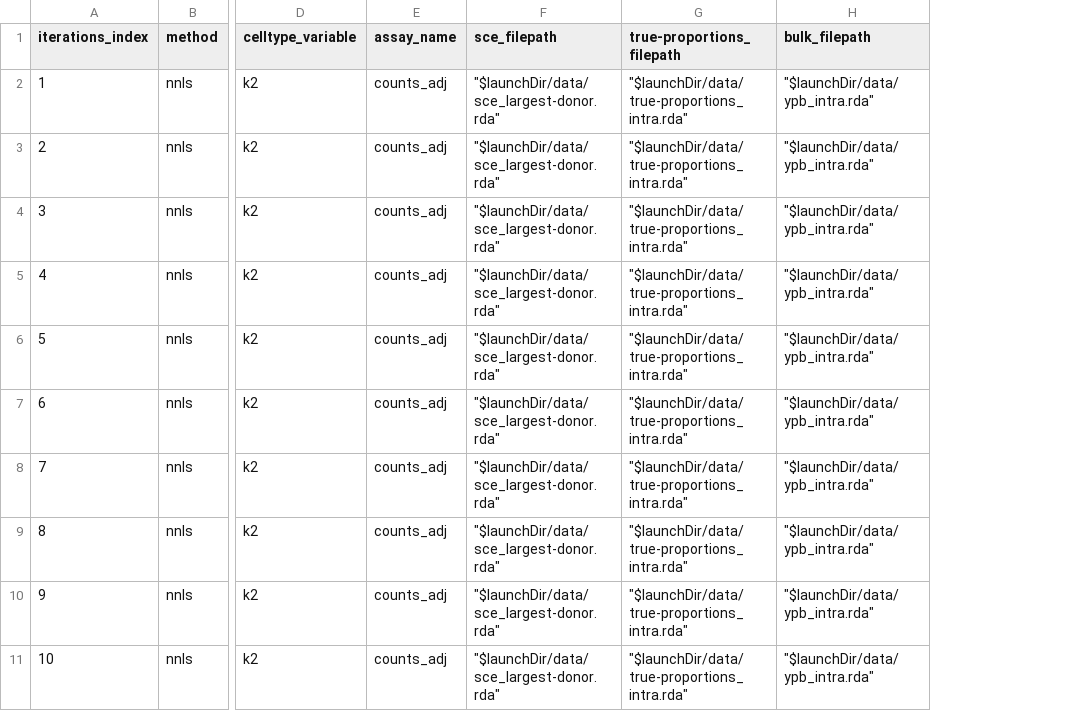
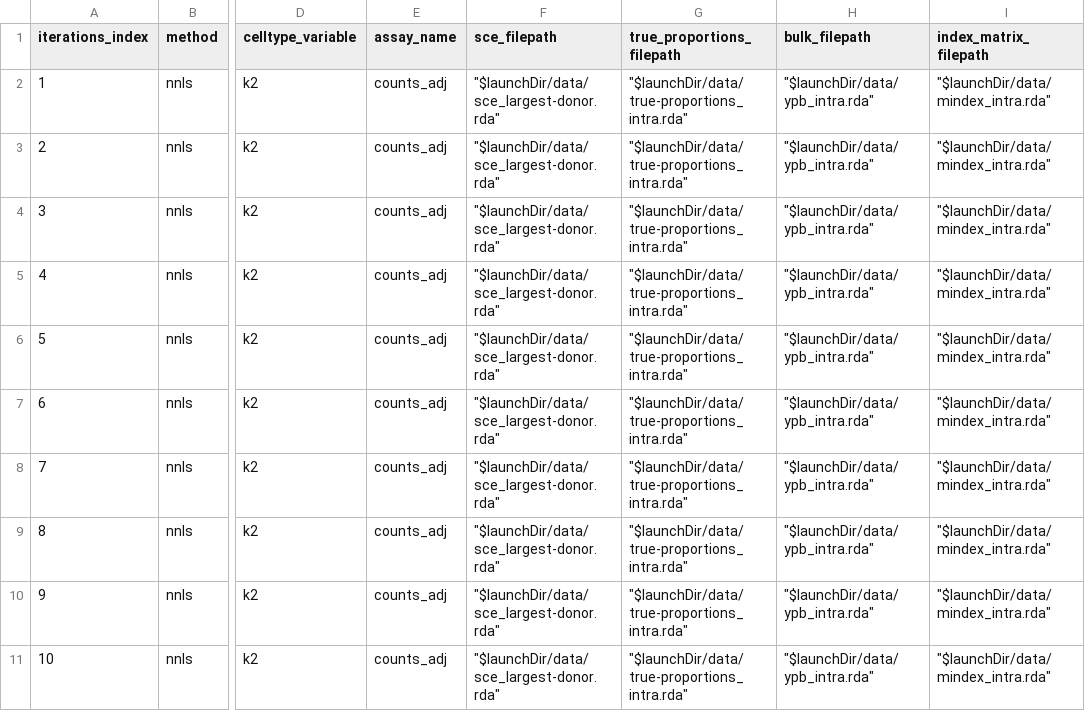
Before and after one commit to LieberInstitute/deconvo_lute-paper, a CSV file: outputs/10_donor-bias-simulations-continued/r-nf_deconvolution_donor-bias/data/workflow-table_intra.csv, drawn as a sheet; only a part is shown, gaps mark what is left out; the diff names each change by its address in the sheet, - before the commit and + after, or states it on an @@ line.

Commit message:
update r-nf, test workflow, update indices
make indices absolute, instead of celltype relative
test workflow
modify parameter names
add params, args to .nf modules

```diff
--- a/outputs/10_donor-bias-simulations-continued/r-nf_deconvolution_donor-bias/data/workflow-table_intra.csv
+++ b/outputs/10_donor-bias-simulations-continued/r-nf_deconvolution_donor-bias/data/workflow-table_intra.csv
+column I (index_matrix_filepath), rows 2-11: all "$launchDir/data/mindex_intra.rda"
-G1: true-proportions_filepath
+G1: true_proportions_filepath
```
Also changed, not shown: outputs/10_donor-bias-simulations-continued/r-nf_deconvolution_donor-bias/params-metadata.csv, 6 other files.
